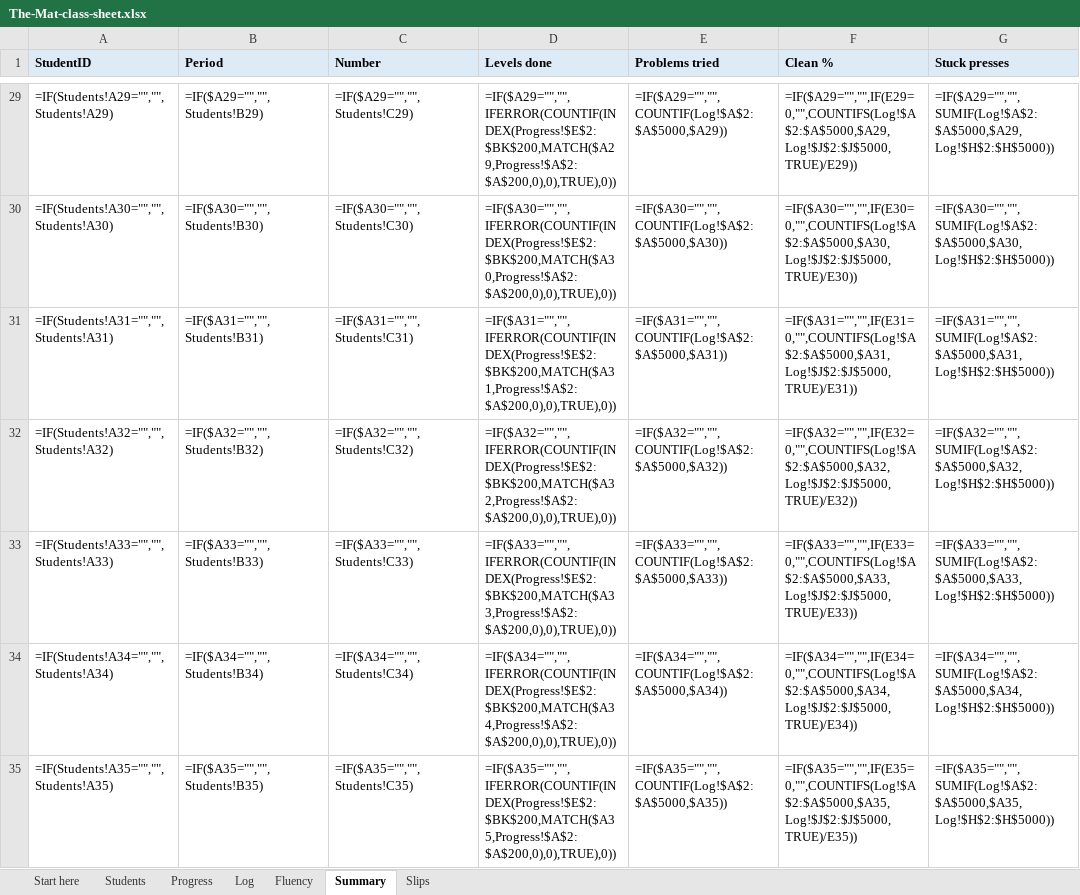
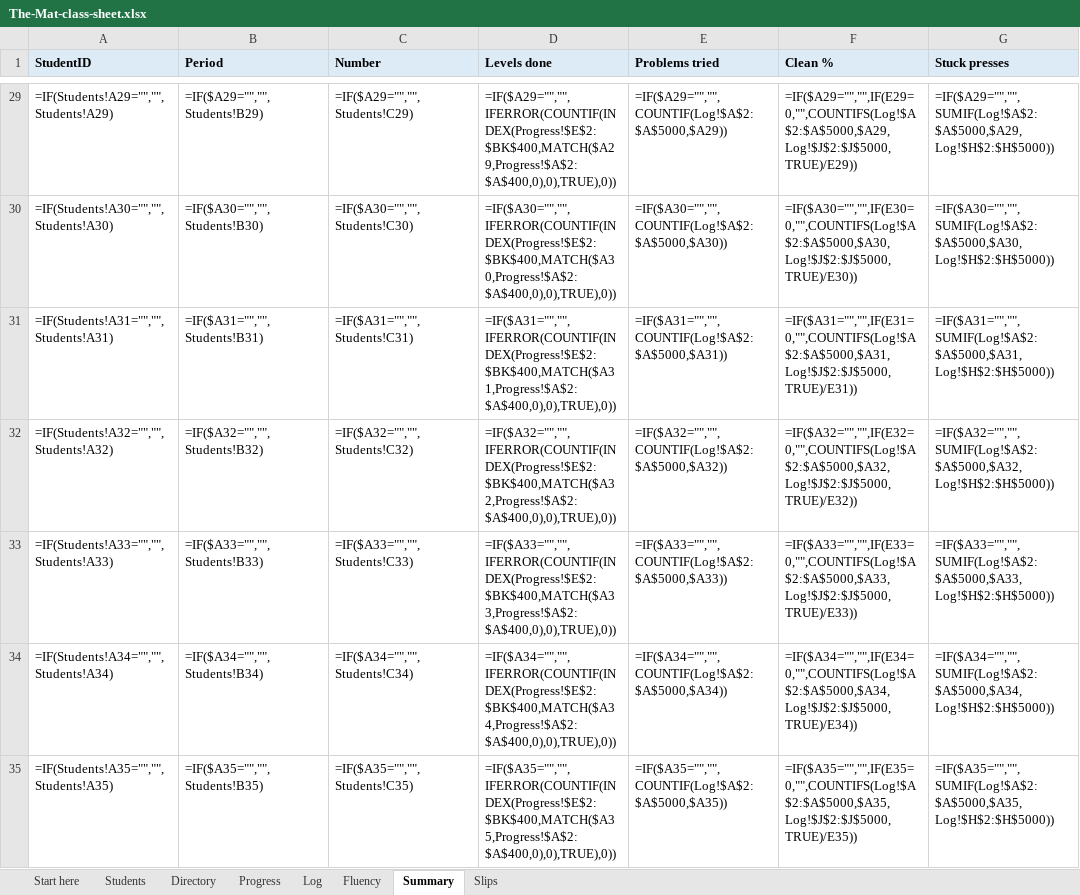
Before and after one commit to karlmaukskoepke/AlgebraMat, an Excel workbook: teacher/The-Mat-class-sheet.xlsx, sheet Summary, drawn as a sheet; only a part is shown, gaps mark what is left out; values as stored, in another font and other column widths than the file's, no borders; formulas without a stored value are shown as written; the diff covers the shown part only; the diff names each change by its address in the sheet, - before the commit and + after, or states it on an @@ line.

```diff
--- a/teacher/The-Mat-class-sheet.xlsx (sheet Summary)
+++ b/teacher/The-Mat-class-sheet.xlsx (sheet Summary)
+sheet tab: Directory
-D29 (Levels done): =IF($A29="","",IFERROR(COUNTIF(INDEX(Progress!$E$2:$BK$200,MATCH($A29,Progress!$A$2:$A$200,0),0),TRUE),0))
+D29 (Levels done): =IF($A29="","",IFERROR(COUNTIF(INDEX(Progress!$E$2:$BK$400,MATCH($A29,Progress!$A$2:$A$400,0),0),TRUE),0))
-D30 (Levels done): =IF($A30="","",IFERROR(COUNTIF(INDEX(Progress!$E$2:$BK$200,MATCH($A30,Progress!$A$2:$A$200,0),0),TRUE),0))
+D30 (Levels done): =IF($A30="","",IFERROR(COUNTIF(INDEX(Progress!$E$2:$BK$400,MATCH($A30,Progress!$A$2:$A$400,0),0),TRUE),0))
-D31 (Levels done): =IF($A31="","",IFERROR(COUNTIF(INDEX(Progress!$E$2:$BK$200,MATCH($A31,Progress!$A$2:$A$200,0),0),TRUE),0))
+D31 (Levels done): =IF($A31="","",IFERROR(COUNTIF(INDEX(Progress!$E$2:$BK$400,MATCH($A31,Progress!$A$2:$A$400,0),0),TRUE),0))
-D32 (Levels done): =IF($A32="","",IFERROR(COUNTIF(INDEX(Progress!$E$2:$BK$200,MATCH($A32,Progress!$A$2:$A$200,0),0),TRUE),0))
+D32 (Levels done): =IF($A32="","",IFERROR(COUNTIF(INDEX(Progress!$E$2:$BK$400,MATCH($A32,Progress!$A$2:$A$400,0),0),TRUE),0))
-D33 (Levels done): =IF($A33="","",IFERROR(COUNTIF(INDEX(Progress!$E$2:$BK$200,MATCH($A33,Progress!$A$2:$A$200,0),0),TRUE),0))
+D33 (Levels done): =IF($A33="","",IFERROR(COUNTIF(INDEX(Progress!$E$2:$BK$400,MATCH($A33,Progress!$A$2:$A$400,0),0),TRUE),0))
-D34 (Levels done): =IF($A34="","",IFERROR(COUNTIF(INDEX(Progress!$E$2:$BK$200,MATCH($A34,Progress!$A$2:$A$200,0),0),TRUE),0))
+D34 (Levels done): =IF($A34="","",IFERROR(COUNTIF(INDEX(Progress!$E$2:$BK$400,MATCH($A34,Progress!$A$2:$A$400,0),0),TRUE),0))
-D35 (Levels done): =IF($A35="","",IFERROR(COUNTIF(INDEX(Progress!$E$2:$BK$200,MATCH($A35,Progress!$A$2:$A$200,0),0),TRUE),0))
+D35 (Levels done): =IF($A35="","",IFERROR(COUNTIF(INDEX(Progress!$E$2:$BK$400,MATCH($A35,Progress!$A$2:$A$400,0),0),TRUE),0))
```
Also changed, not shown: 150 added rows and 143 edited cells elsewhere in this sheet, sheet Slips, sheet Start here, teacher/The-Mat-roster.xlsx, 12 other files.
